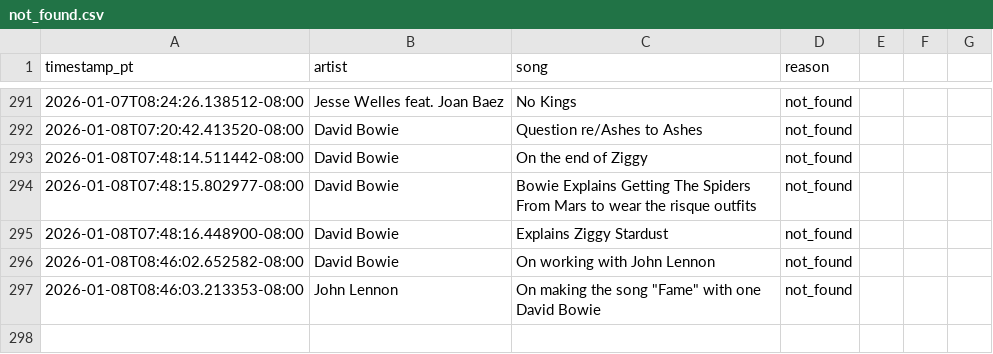
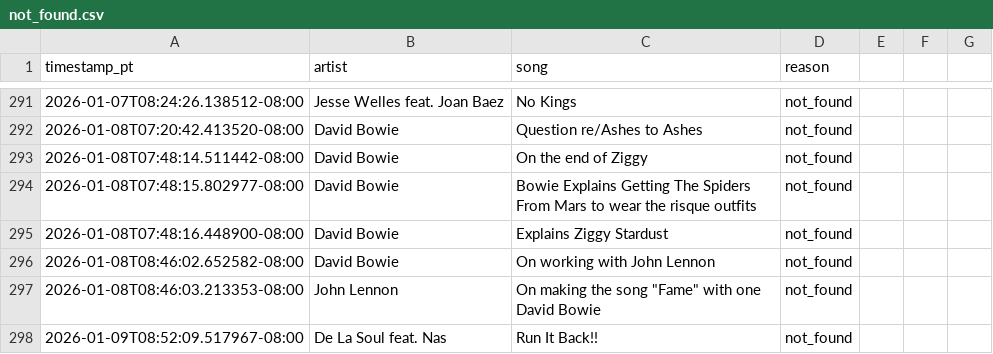
Before and after one commit to dsundt/kexp-john-playlist, a CSV file: data/not_found.csv, drawn as a sheet; only a part is shown, gaps mark what is left out; the diff names each change by its address in the sheet, - before the commit and + after, or states it on an @@ line.

```diff
--- a/data/not_found.csv
+++ b/data/not_found.csv
+row 298: 2026-01-09T08:52:09.517967-08:00 | De La Soul feat. Nas | Run It Back!! | not_found
```
Also changed, not shown: 1 other file.
